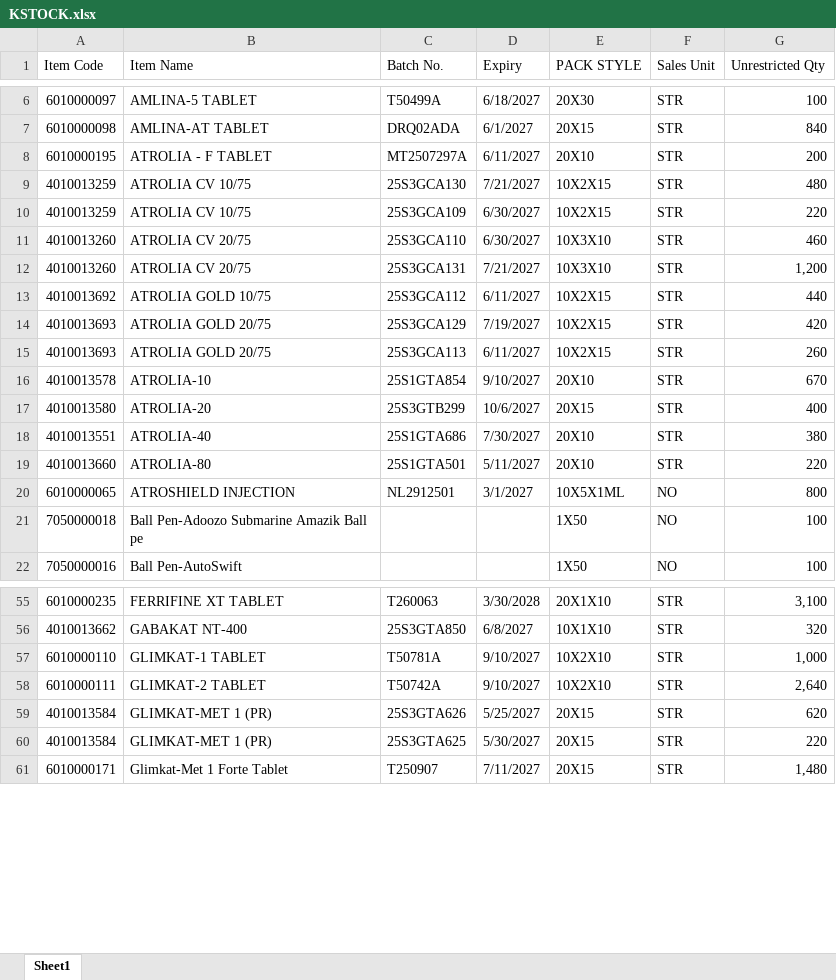
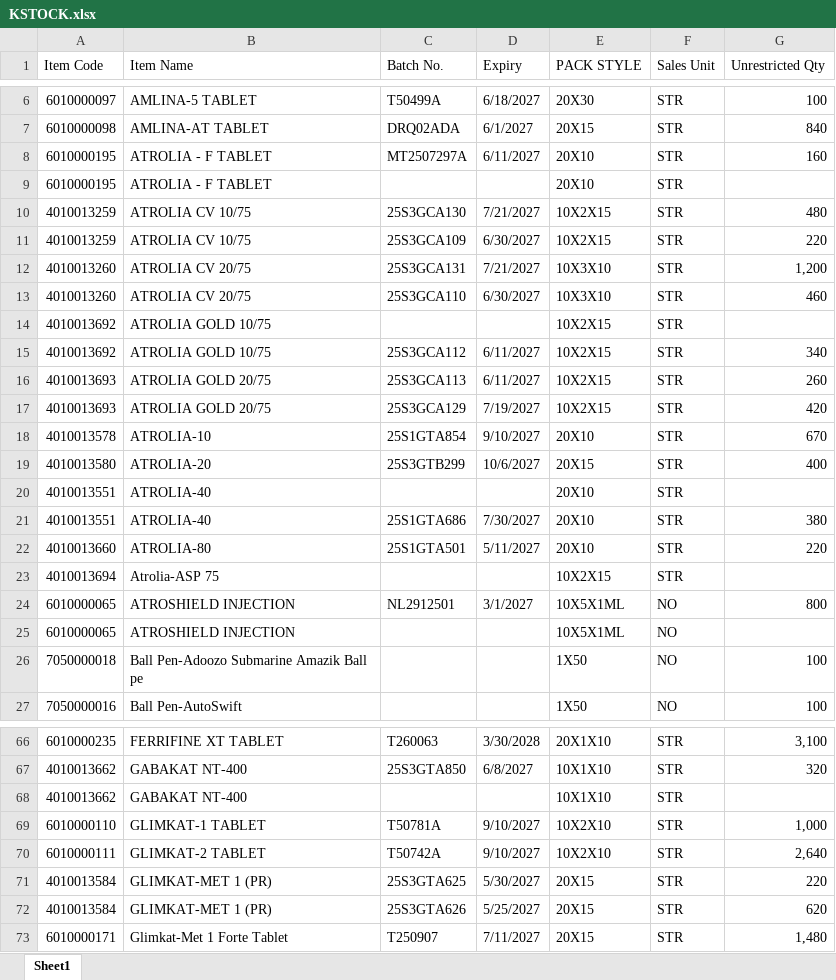
Before and after one commit to ishwarpharma/kemsyn, an Excel workbook: KSTOCK.xlsx, sheet Sheet1, drawn as a sheet; only a part is shown, gaps mark what is left out; values as stored, in another font and other column widths than the file's, no cell formats; addresses are those after the commit; the diff covers the shown part only; the diff names each change by its address in the sheet, - before the commit and + after, or states it on an @@ line.

```diff
--- a/KSTOCK.xlsx (sheet Sheet1)
+++ b/KSTOCK.xlsx (sheet Sheet1)
-G8 (Unrestricted Qty): 200
+G8 (Unrestricted Qty): 160
+row 9: 6010000195 | ATROLIA - F TABLET |  |  | 20X10 | STR
+row 14: 4010013692 | ATROLIA GOLD 10/75 |  |  | 10X2X15 | STR
-G15 (Unrestricted Qty): 440
+G15 (Unrestricted Qty): 340
@@ row 15 moved to row 16: 4010013693 @@
+row 20: 4010013551 | ATROLIA-40 |  |  | 20X10 | STR
+row 23: 4010013694 | Atrolia-ASP 75 |  |  | 10X2X15 | STR
+row 25: 6010000065 | ATROSHIELD INJECTION |  |  | 10X5X1ML | NO
+row 68: 4010013662 | GABAKAT NT-400 |  |  | 10X1X10 | STR
@@ row 60 moved to row 71: 4010013584 @@
```
Also changed, not shown: 20 added rows, 2 removed rows, 5 moved rows and 20 edited cells elsewhere in this sheet, cell formats.
